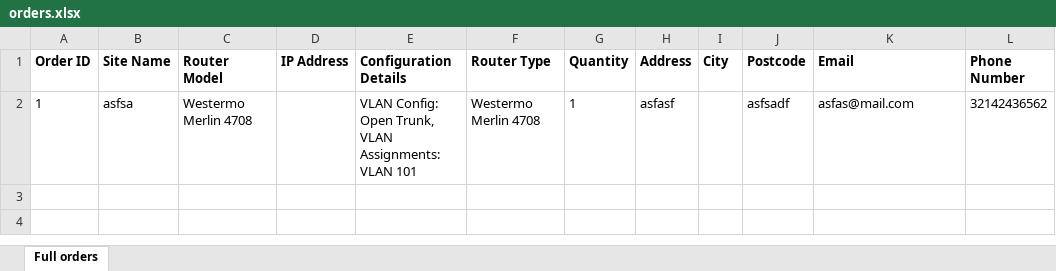
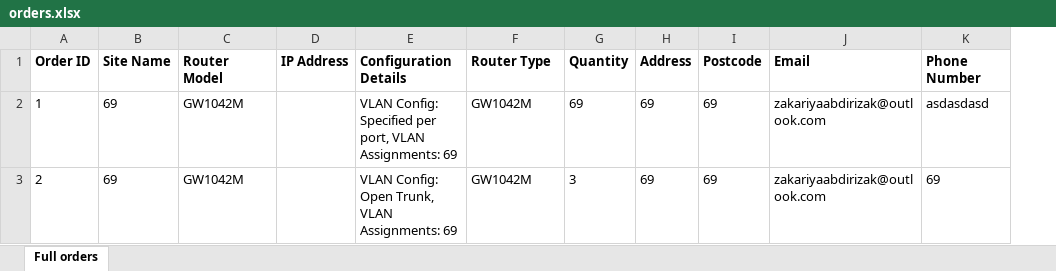
Before and after one commit to louis3588/BTRouter, an Excel workbook: backend/orders.xlsx, sheet Full orders, drawn as a sheet; values as stored, in another font and other column widths than the file's, no borders; removed rows and columns are numbered as before the commit, all else as after; the diff names each change by its address in the sheet, - before the commit and + after, or states it on an @@ line.

```diff
--- a/backend/orders.xlsx (sheet Full orders)
+++ b/backend/orders.xlsx (sheet Full orders)
-column I (City), empty
-row 2: 1 | asfsa | Westermo Merlin 4708 |  | VLAN Config: Open Trunk, VLAN Assignments: VLAN 101 | Westermo Merlin 4708 | 1 | asfasf |  | asfsadf | asfas@mail.com | 32142436562
+row 2: 1 | 69 | GW1042M |  | VLAN Config: Specified per port, VLAN Assignments: 69 | GW1042M | 69 | 69 | 69 | zakariyaabdirizak@outlook.com | asdasdasd
+row 3: 2 | 69 | GW1042M |  | VLAN Config: Open Trunk, VLAN Assignments: 69 | GW1042M | 3 | 69 | 69 | zakariyaabdirizak@outlook.com | 69
```
Also changed, not shown: 2 other files.
